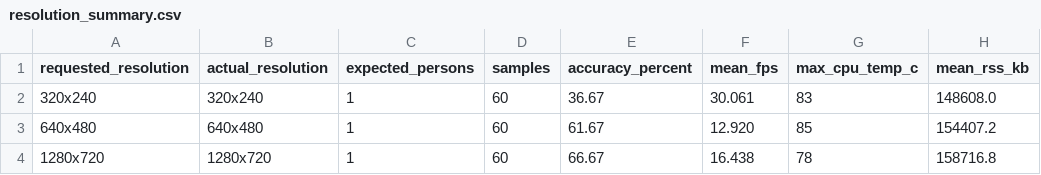
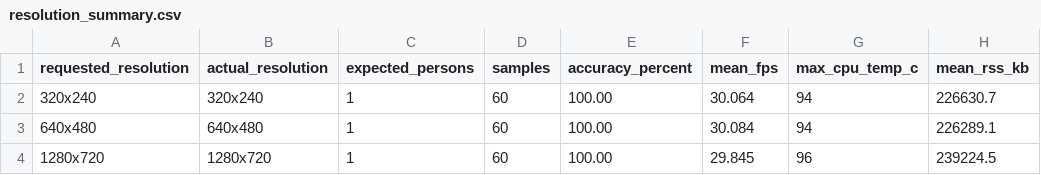
Before and after one commit to ahmotiei/embedded_project, a CSV file: section3/docs/evidence/test_3_3_resolution/data/resolution_summary.csv, drawn as a sheet.

```diff
--- a/section3/docs/evidence/test_3_3_resolution/data/resolution_summary.csv
+++ b/section3/docs/evidence/test_3_3_resolution/data/resolution_summary.csv
@@ -1,4 +1,4 @@
 requested_resolution,actual_resolution,expected_persons,samples,accuracy_percent,mean_fps,max_cpu_temp_c,mean_rss_kb
-320x240,320x240,1,60,36.67,30.061,83,148608.0
-640x480,640x480,1,60,61.67,12.920,85,154407.2
-1280x720,1280x720,1,60,66.67,16.438,78,158716.8
+320x240,320x240,1,60,100.00,30.064,94,226630.7
+640x480,640x480,1,60,100.00,30.084,94,226289.1
+1280x720,1280x720,1,60,100.00,29.845,96,239224.5
```
Also changed, not shown: section3/docs/evidence/test_3_1_lighting/data/artificial.csv, section3/docs/evidence/test_3_1_lighting/data/backlight.csv, 29 other files.
